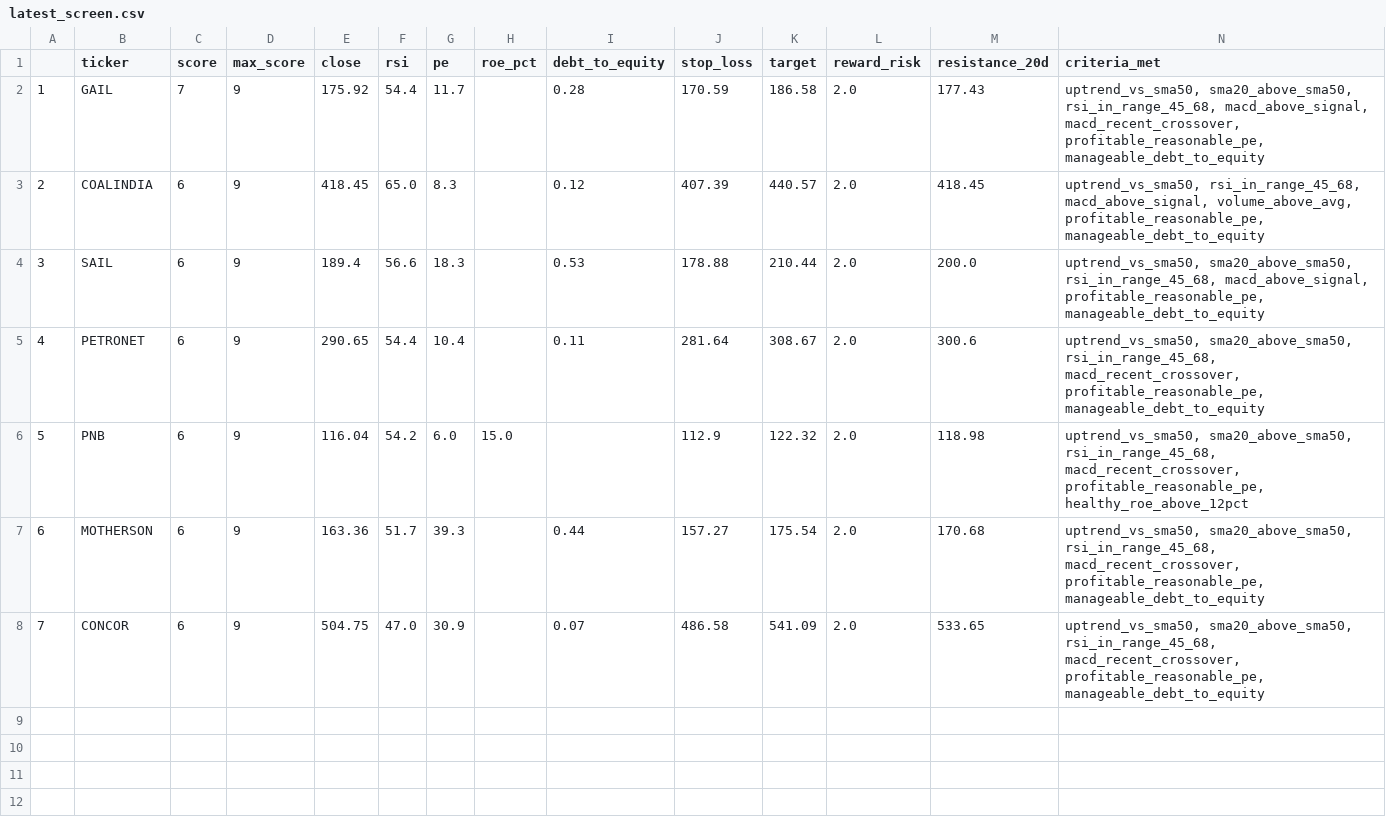
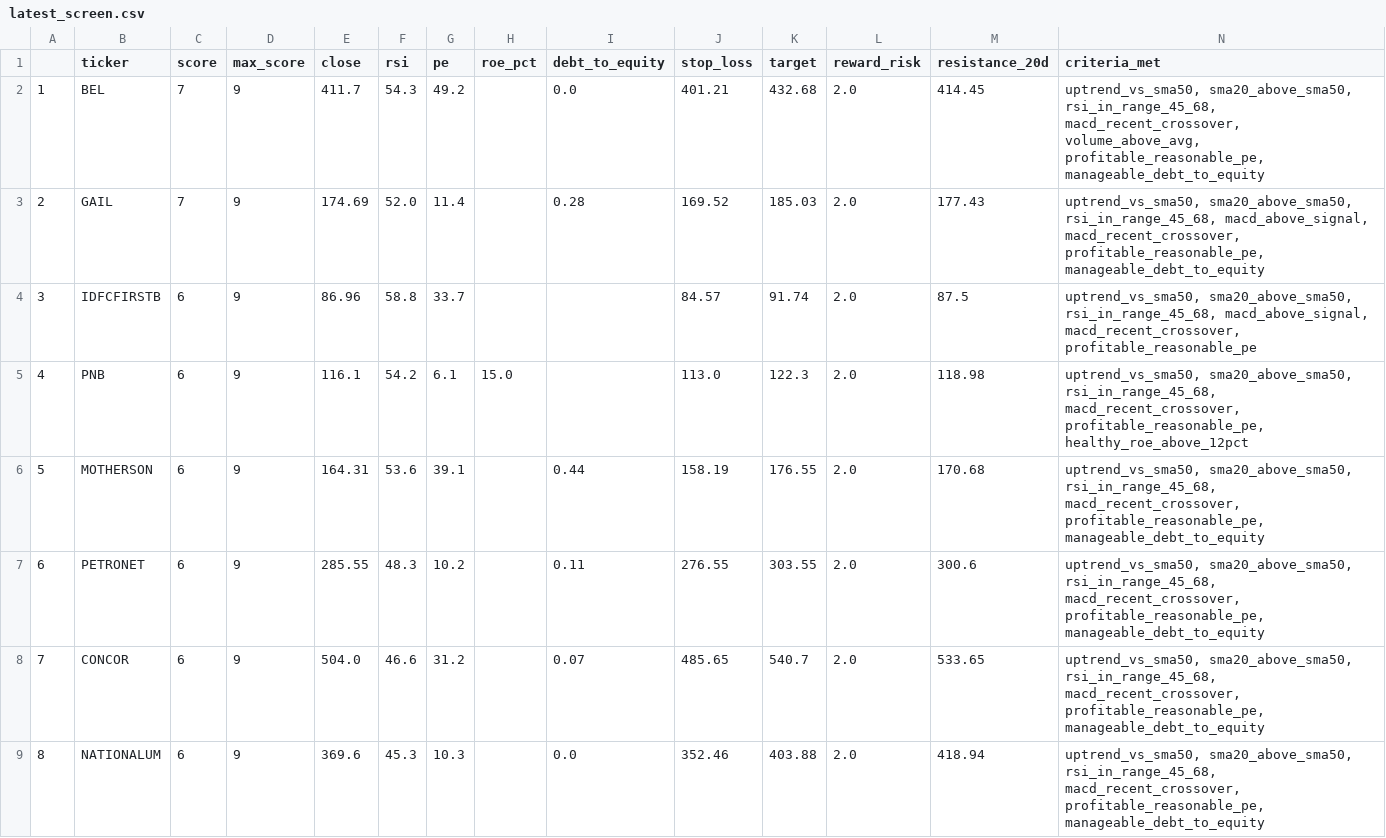
Before and after one commit to PankajK032/MyProject, a CSV file: latest_screen.csv, drawn as a sheet; removed rows and columns are numbered as before the commit, all else as after; the diff names each change by its address in the sheet, - before the commit and + after, or states it on an @@ line.

```diff
--- a/latest_screen.csv
+++ b/latest_screen.csv
+row 2: 1 | BEL | 7 | 9 | 411.7 | 54.3 | 49.2 |  | 0.0 | 401.21 | 432.68 | 2.0 | 414.45 | uptrend_vs_sma50, sma20_above_sma50, rsi_in_range_45_68, macd_recent_crossover, volume_above_avg, profitable_reasonable_pe, manageable_debt_to_equity
@@ column A renumbered between rows 3 and 6 @@
-E3 (close): 175.92
+E3 (close): 174.69
-F3 (rsi): 54.4
+F3 (rsi): 52.0
-G3 (pe): 11.7
+G3 (pe): 11.4
-J3 (stop_loss): 170.59
+J3 (stop_loss): 169.52
-K3 (target): 186.58
+K3 (target): 185.03
-row 3: 2 | COALINDIA | 6 | 9 | 418.45 | 65.0 | 8.3 |  | 0.12 | 407.39 | 440.57 | 2.0 | 418.45 | uptrend_vs_sma50, rsi_in_range_45_68, macd_above_signal, volume_above_avg, profitable_reasonable_pe, manageable_debt_to_equity
-row 4: 3 | SAIL | 6 | 9 | 189.4 | 56.6 | 18.3 |  | 0.53 | 178.88 | 210.44 | 2.0 | 200.0 | uptrend_vs_sma50, sma20_above_sma50, rsi_in_range_45_68, macd_above_signal, profitable_reasonable_pe, manageable_debt_to_equity
-row 5: 4 | PETRONET | 6 | 9 | 290.65 | 54.4 | 10.4 |  | 0.11 | 281.64 | 308.67 | 2.0 | 300.6 | uptrend_vs_sma50, sma20_above_sma50, rsi_in_range_45_68, macd_recent_crossover, profitable_reasonable_pe, manageable_debt_to_equity
+row 4: 3 | IDFCFIRSTB | 6 | 9 | 86.96 | 58.8 | 33.7 |  |  | 84.57 | 91.74 | 2.0 | 87.5 | uptrend_vs_sma50, sma20_above_sma50, rsi_in_range_45_68, macd_above_signal, macd_recent_crossover, profitable_reasonable_pe
-E5 (close): 116.04
+E5 (close): 116.1
-G5 (pe): 6.0
+G5 (pe): 6.1
-J5 (stop_loss): 112.9
+J5 (stop_loss): 113.0
-K5 (target): 122.32
+K5 (target): 122.3
-E6 (close): 163.36
+E6 (close): 164.31
-F6 (rsi): 51.7
+F6 (rsi): 53.6
-G6 (pe): 39.3
+G6 (pe): 39.1
-J6 (stop_loss): 157.27
+J6 (stop_loss): 158.19
-K6 (target): 175.54
+K6 (target): 176.55
+row 7: 6 | PETRONET | 6 | 9 | 285.55 | 48.3 | 10.2 |  | 0.11 | 276.55 | 303.55 | 2.0 | 300.6 | uptrend_vs_sma50, sma20_above_sma50, rsi_in_range_45_68, macd_recent_crossover, profitable_reasonable_pe, manageable_debt_to_equity
-E8 (close): 504.75
+E8 (close): 504.0
-F8 (rsi): 47.0
+F8 (rsi): 46.6
-G8 (pe): 30.9
+G8 (pe): 31.2
-J8 (stop_loss): 486.58
+J8 (stop_loss): 485.65
-K8 (target): 541.09
+K8 (target): 540.7
+row 9: 8 | NATIONALUM | 6 | 9 | 369.6 | 45.3 | 10.3 |  | 0.0 | 352.46 | 403.88 | 2.0 | 418.94 | uptrend_vs_sma50, sma20_above_sma50, rsi_in_range_45_68, macd_recent_crossover, profitable_reasonable_pe, manageable_debt_to_equity
```
Also changed, not shown: 1 other file.
